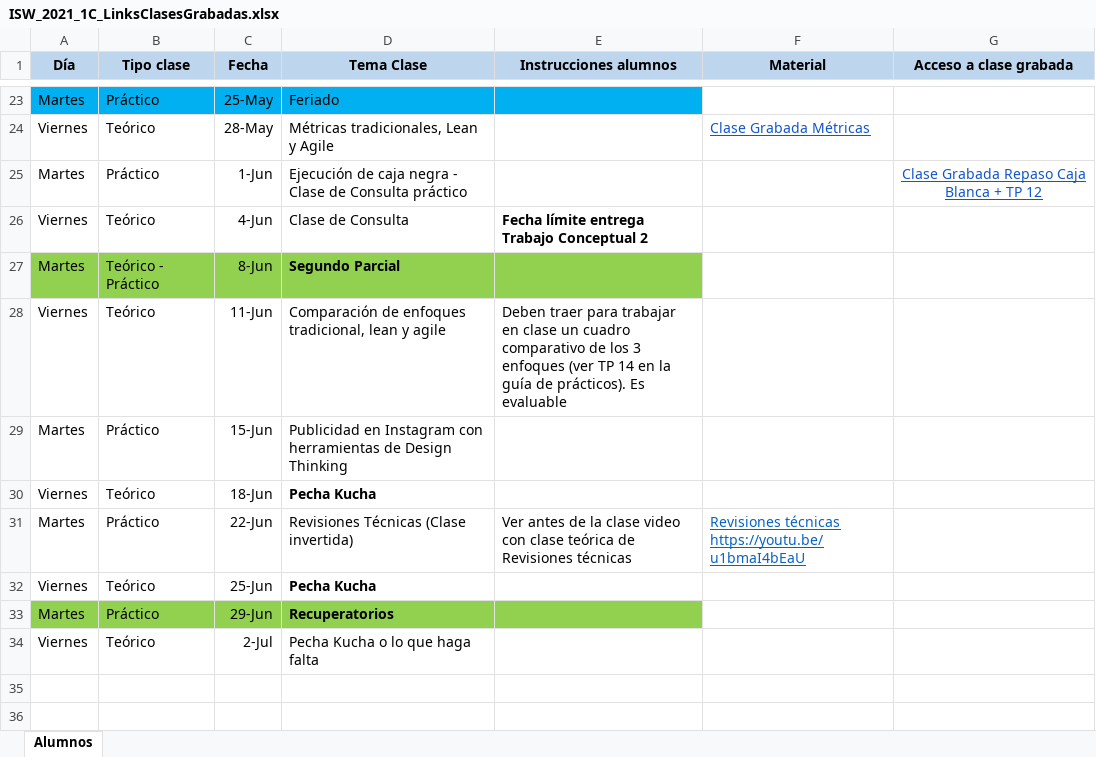
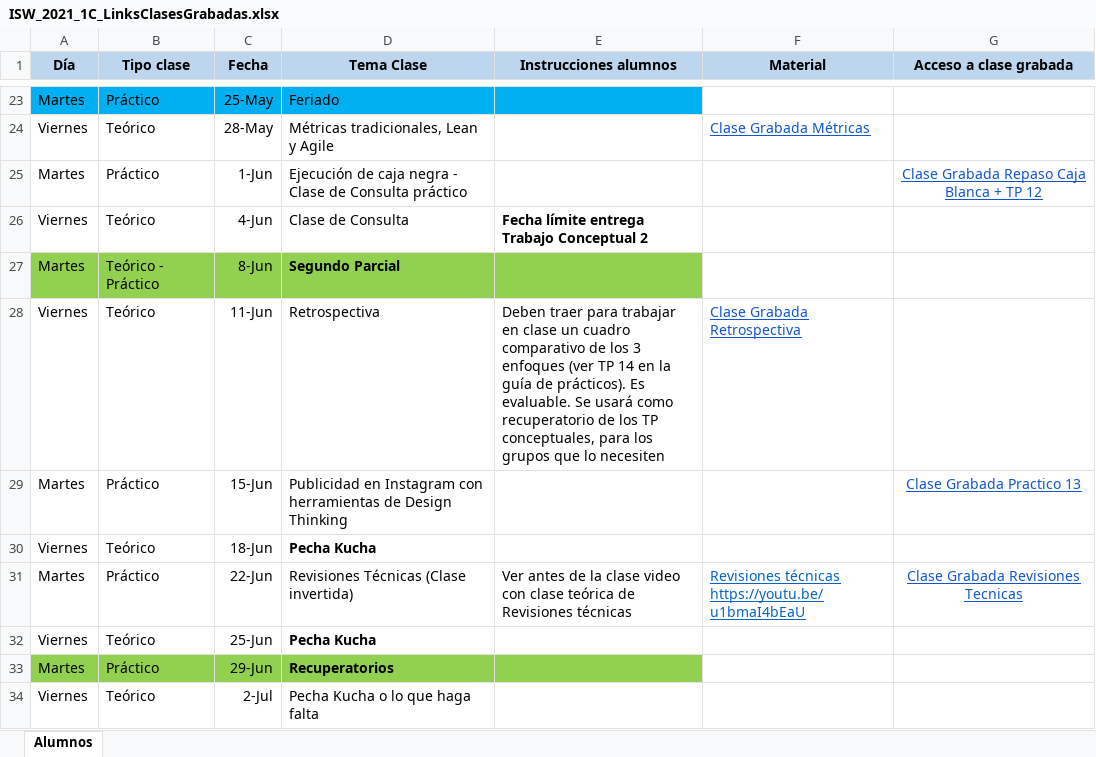
Before and after one commit to fedeveron01/ISW_4K4_GRUPO13_2021, an Excel workbook: MaterialAdicional/ISW_2021_1C_LinksClasesGrabadas.xlsx, sheet Alumnos, drawn as a sheet; only a part is shown, gaps mark what is left out; values as stored, in another font and other column widths than the file's, no borders; charts and pictures not drawn; the diff names each change by its address in the sheet, - before the commit and + after, or states it on an @@ line.

Commit message:
Se actualiza link de clases grabadas

```diff
--- a/MaterialAdicional/ISW_2021_1C_LinksClasesGrabadas.xlsx (sheet Alumnos)
+++ b/MaterialAdicional/ISW_2021_1C_LinksClasesGrabadas.xlsx (sheet Alumnos)
-D28 (Tema Clase): Comparación de enfoques tradicional, lean y agile
+D28 (Tema Clase): Retrospectiva
-E28 (Instrucciones alumnos): …prácticos). Es evaluable
+E28 (Instrucciones alumnos): …prácticos). Es evaluable. Se usará como recuperatorio de los TP conceptuales, para los grupos que lo necesiten
-F28 (Material): (empty)
+F28 (Material): Clase Grabada Retrospectiva
-G29 (Acceso a clase grabada): (empty)
+G29 (Acceso a clase grabada): Clase Grabada Practico 13
-G31 (Acceso a clase grabada): (empty)
+G31 (Acceso a clase grabada): Clase Grabada Revisiones Tecnicas
```
